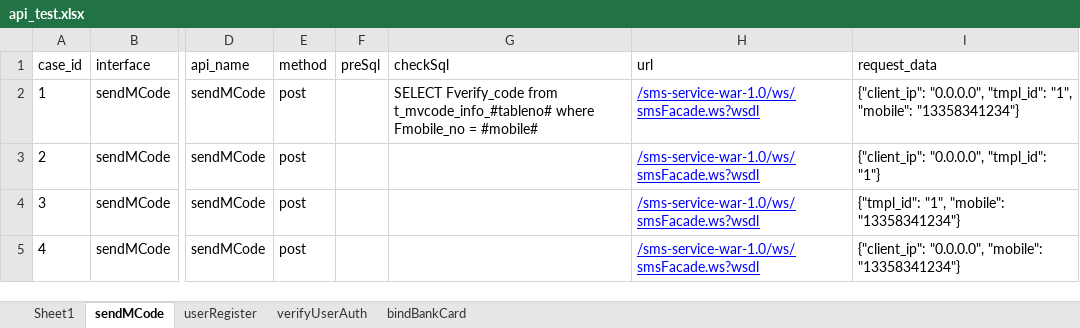
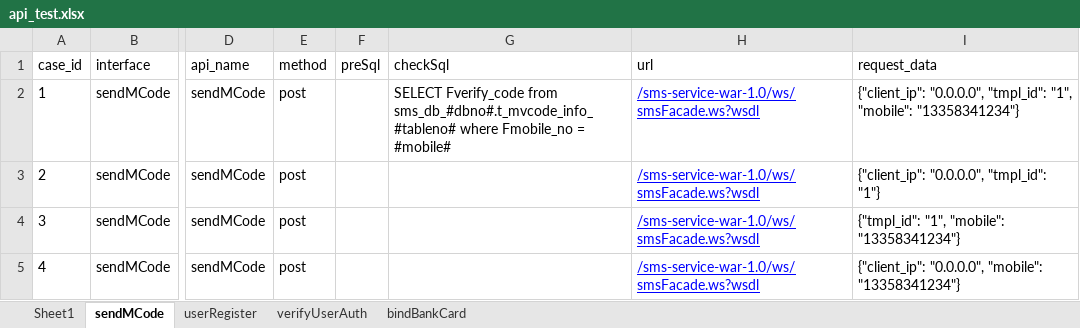
Before and after one commit to julystone/keyou, an Excel workbook: package_401/data/api_test.xlsx, sheet sendMCode, drawn as a sheet; only a part is shown, gaps mark what is left out; values as stored, in another font and other column widths than the file's, no borders; the diff names each change by its address in the sheet, - before the commit and + after, or states it on an @@ line.

```diff
--- a/package_401/data/api_test.xlsx (sheet sendMCode)
+++ b/package_401/data/api_test.xlsx (sheet sendMCode)
-G2 (checkSql): …Fverify_code from t_mvcode_info_#tableno# where Fmobile_no…
+G2 (checkSql): …Fverify_code from sms_db_#dbno#.t_mvcode_info_#tableno# where Fmobile_no…
```
Also changed, not shown: sheet userRegister, pachong_pc/result.xlsx, 15 other files.
